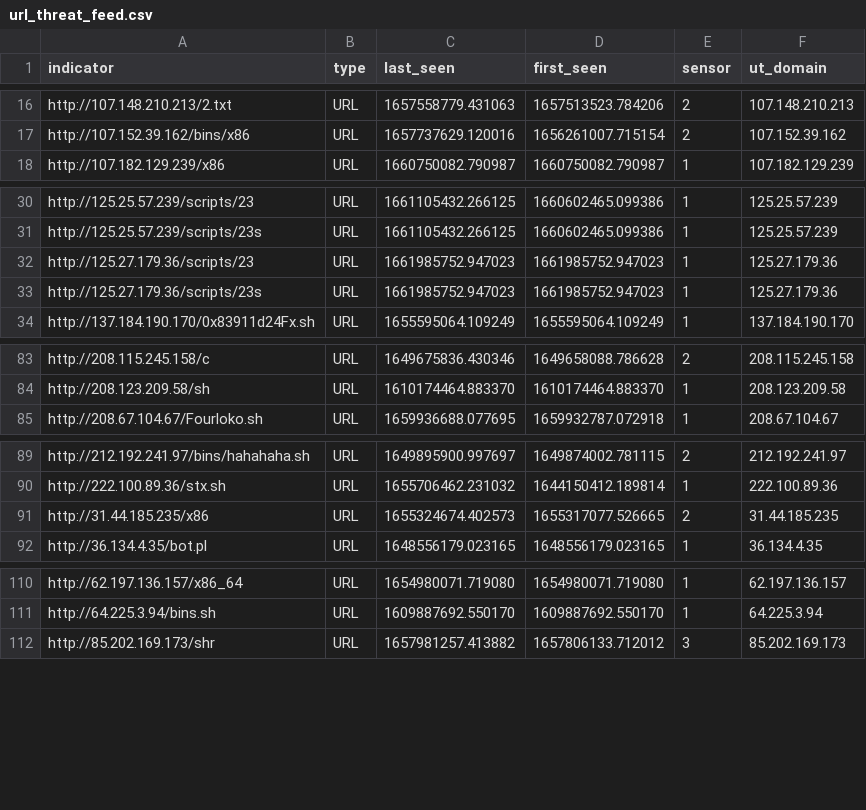
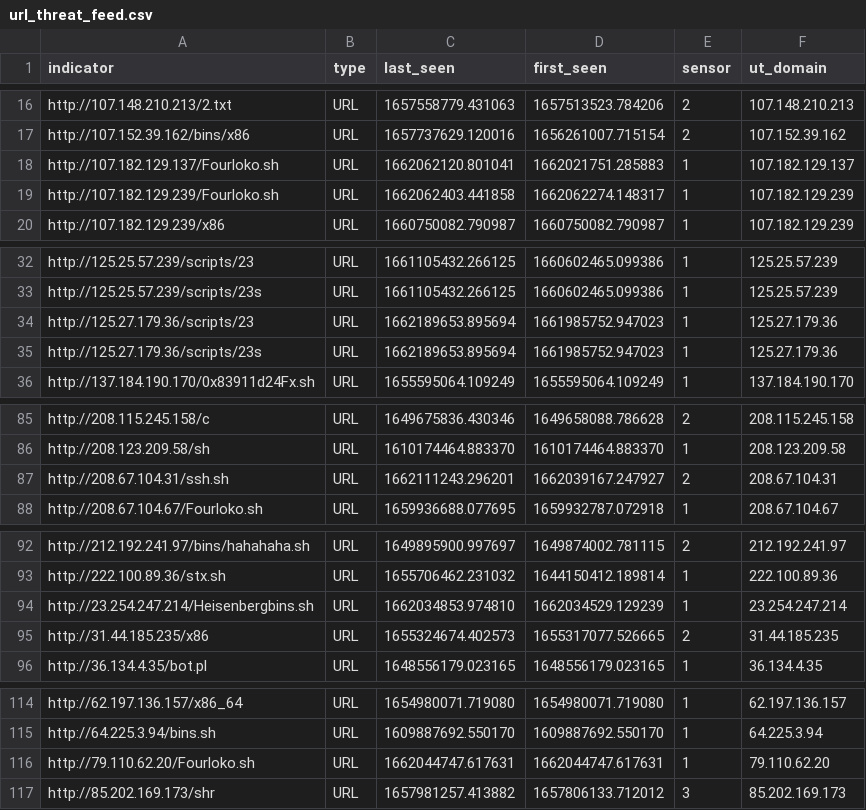
Before and after one commit to tankmek/threatfeed, a CSV file: url_threat_feed.csv, drawn as a sheet; only a part is shown, gaps mark what is left out; the diff covers the shown part only.

Commit message:
automated URL feed update

```diff
--- a/url_threat_feed.csv
+++ b/url_threat_feed.csv
@@ -17,2 +17,4 @@ indicator,type,"last_seen","first_seen",sensor,"ut_domain"
 "http://107.152.39.162/bins/x86",URL,"1657737629.120016","1656261007.715154",2,"107.152.39.162"
+"http://107.182.129.137/Fourloko.sh",URL,"1662062120.801041","1662021751.285883",1,"107.182.129.137"
+"http://107.182.129.239/Fourloko.sh",URL,"1662062403.441858","1662062274.148317",1,"107.182.129.239"
 "http://107.182.129.239/x86",URL,"1660750082.790987","1660750082.790987",1,"107.182.129.239"
@@ -31,4 +33,4 @@ indicator,type,"last_seen","first_seen",sensor,"ut_domain"
 "http://125.25.57.239/scripts/23s",URL,"1661105432.266125","1660602465.099386",1,"125.25.57.239"
-"http://125.27.179.36/scripts/23",URL,"1661985752.947023","1661985752.947023",1,"125.27.179.36"
-"http://125.27.179.36/scripts/23s",URL,"1661985752.947023","1661985752.947023",1,"125.27.179.36"
+"http://125.27.179.36/scripts/23",URL,"1662189653.895694","1661985752.947023",1,"125.27.179.36"
+"http://125.27.179.36/scripts/23s",URL,"1662189653.895694","1661985752.947023",1,"125.27.179.36"
 "http://137.184.190.170/0x83911d24Fx.sh",URL,"1655595064.109249","1655595064.109249",1,"137.184.190.170"
@@ -84,2 +86,3 @@ indicator,type,"last_seen","first_seen",sensor,"ut_domain"
 "http://208.123.209.58/sh",URL,"1610174464.883370","1610174464.883370",1,"208.123.209.58"
+"http://208.67.104.31/ssh.sh",URL,"1662111243.296201","1662039167.247927",2,"208.67.104.31"
 "http://208.67.104.67/Fourloko.sh",URL,"1659936688.077695","1659932787.072918",1,"208.67.104.67"
@@ -90,2 +93,3 @@ indicator,type,"last_seen","first_seen",sensor,"ut_domain"
 "http://222.100.89.36/stx.sh",URL,"1655706462.231032","1644150412.189814",1,"222.100.89.36"
+"http://23.254.247.214/Heisenbergbins.sh",URL,"1662034853.974810","1662034529.129239",1,"23.254.247.214"
 "http://31.44.185.235/x86",URL,"1655324674.402573","1655317077.526665",2,"31.44.185.235"
@@ -111,2 +115,3 @@ indicator,type,"last_seen","first_seen",sensor,"ut_domain"
 "http://64.225.3.94/bins.sh",URL,"1609887692.550170","1609887692.550170",1,"64.225.3.94"
+"http://79.110.62.20/Fourloko.sh",URL,"1662044747.617631","1662044747.617631",1,"79.110.62.20"
 "http://85.202.169.173/shr",URL,"1657981257.413882","1657806133.712012",3,"85.202.169.173"
```
Also changed, not shown: 2 edited cells elsewhere in this file.
